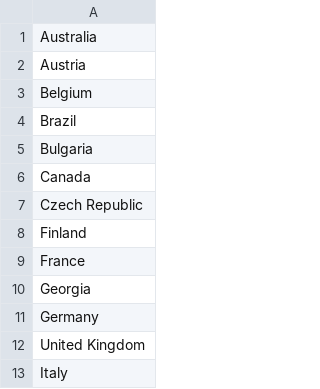
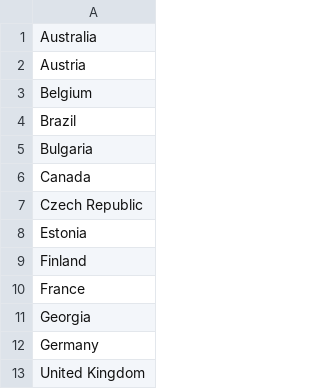
Before and after one commit to StefanWG/stefanwg.github.io, a CSV file: olympics/winter_2026/data/countries.csv, drawn as a sheet; only a part is shown; the shorter side is filled out with more unchanged rows; the diff names each change by its address in the sheet, - before the commit and + after, or states it on an @@ line.

Commit message:
Automated data fetch

```diff
--- a/olympics/winter_2026/data/countries.csv
+++ b/olympics/winter_2026/data/countries.csv
+row 8: Estonia
```
Also changed, not shown: olympics/winter_2026/medals.csv, 24 other files.
